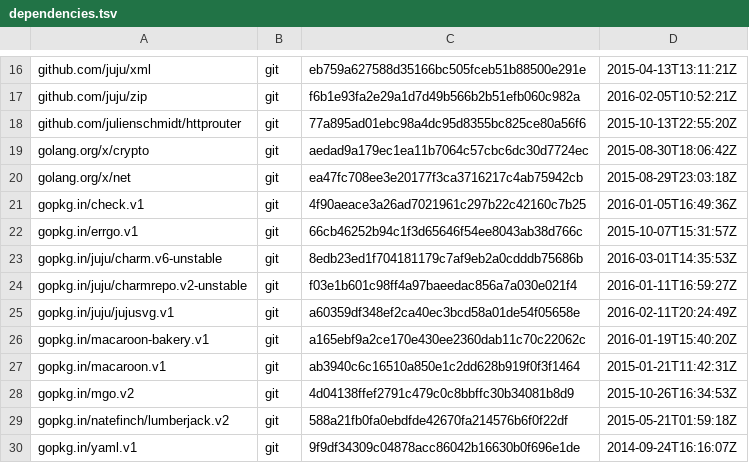
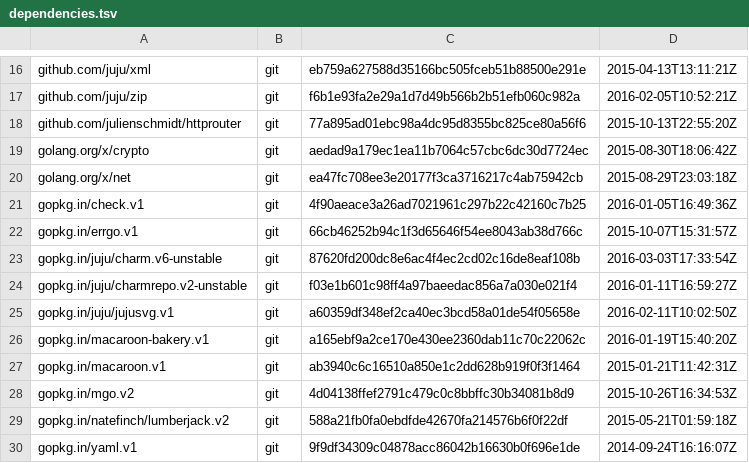
Before and after one commit to juju/charmstore, a TSV file: dependencies.tsv, drawn as a sheet; only a part is shown, gaps mark what is left out.

Commit message:
Add a meta field for resources.
Conflicts:
	dependencies.tsv
	internal/charmstore/resources.go
	internal/charmstore/resources_test.go

```diff
--- a/dependencies.tsv
+++ b/dependencies.tsv
@@ -22,5 +22,5 @@ gopkg.in/check.v1	git	4f90aeace3a26ad7021961c297b22c42160c7b25	2016-01-05T16:49:
 gopkg.in/errgo.v1	git	66cb46252b94c1f3d65646f54ee8043ab38d766c	2015-10-07T15:31:57Z
-gopkg.in/juju/charm.v6-unstable	git	8edb23ed1f704181179c7af9eb2a0cdddb75686b	2016-03-01T14:35:53Z
+gopkg.in/juju/charm.v6-unstable	git	87620fd200dc8e6ac4f4ec2cd02c16de8eaf108b	2016-03-03T17:33:54Z
 gopkg.in/juju/charmrepo.v2-unstable	git	f03e1b601c98ff4a97baeedac856a7a030e021f4	2016-01-11T16:59:27Z
-gopkg.in/juju/jujusvg.v1	git	a60359df348ef2ca40ec3bcd58a01de54f05658e	2016-02-11T20:24:49Z
+gopkg.in/juju/jujusvg.v1	git	a60359df348ef2ca40ec3bcd58a01de54f05658e	2016-02-11T10:02:50Z
 gopkg.in/macaroon-bakery.v1	git	a165ebf9a2ce170e430ee2360dab11c70c22062c	2016-01-19T15:40:20Z
```
Also changed, not shown: 2 other files.
